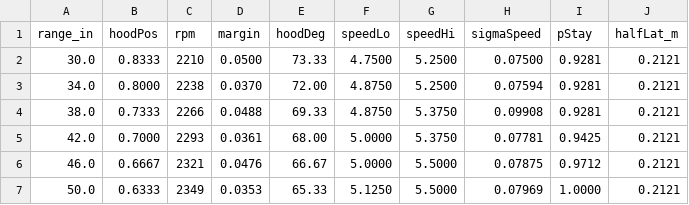
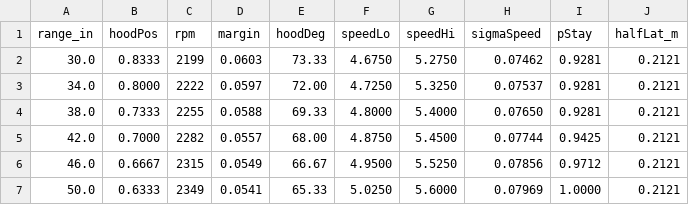
Before and after one commit to Shashanksaraswat123939/biobuzz-sim, a CSV file: java/teamcode/assets/shottable.csv, drawn as a sheet; only a part is shown; the diff covers the shown part only.

Commit message:
The range lead is zero, the aim filter follows the chassis, and the band is measured
RANGE LEAD, re-swept now that it only touches the wheel target: 0 s lands 91%
with the wheel 2 rpm off at release; 0.15 s 86%, 0.30 s 87%, 0.55 s 86%. Two
5202s on this wheel slew 1100 rpm/s against a target moving 140 rpm/s at
0.5 m/s -- there is nothing to anticipate. Set to zero; the code stays for a
heavier wheel.

THE AIM FILTER LAGGED THE TURN. The one-pole filter on the turret command is
for localizer noise, and a chassis turning at w drags the required bearing at
exactly -w, which is not noise. With the gate now reading the true pointing
error, 66 deg/s of spin was refused 80% of the time for "turret 2 deg off" --
the filter's own lag. The IMU's yaw rate is fed through the accumulator first
and the filter keeps only the part it is for. Spinning at 66 deg/s: 94% in,
nothing wild.

THE BAND IS MEASURED. tools/bandcheck.ts (new) scales the world's wheel
against the brain's from -10% to +10% and lands 4 balls a step: the pocket
accepts -6..+5% of exit speed at 40 in, -6..+5% at 55, -5..+5% at 70. The
solver said +-3.4%. Half of that gap was resolution -- speedBand searched in
0.125 m/s steps, +-2.3% at 5.4 m/s, coarser than the band it resolved; it is
0.025 now and the geometric aperture alone solves +-4.6% at 56 in. The rest is
the lips: a ball that grazes one is deflected inward, not out, so the aperture
takes a measured clearance, hive.lipClearanceFrac = 0.5, which solves +-5.6 /
+-5.1 / +-4.4 -- inside the measurement at every range and under-claiming at
70 in. apercheck's worst centre-crossing offset went 6.4 -> 2.7 cm.

Also: tools/zonerun.ts (new) patrols the shooting sector at a held speed with
the latch on and the real rocker, which is the "shoot every time while moving"
question asked the way a driver asks it. Stationary at 38 in it puts 11 of 11
in at 1.38 balls a second.

```diff
--- a/java/teamcode/assets/shottable.csv
+++ b/java/teamcode/assets/shottable.csv
@@ -1,7 +1,7 @@
 range_in,hoodPos,rpm,margin,hoodDeg,speedLo,speedHi,sigmaSpeed,pStay,halfLat_m
-30.0,0.8333,2210,0.0500,73.33,4.7500,5.2500,0.07500,0.9281,0.2121
-34.0,0.8000,2238,0.0370,72.00,4.8750,5.2500,0.07594,0.9281,0.2121
-38.0,0.7333,2266,0.0488,69.33,4.8750,5.3750,0.09908,0.9281,0.2121
-42.0,0.7000,2293,0.0361,68.00,5.0000,5.3750,0.07781,0.9425,0.2121
-46.0,0.6667,2321,0.0476,66.67,5.0000,5.5000,0.07875,0.9712,0.2121
-50.0,0.6333,2349,0.0353,65.33,5.1250,5.5000,0.07969,1.0000,0.2121
+30.0,0.8333,2199,0.0603,73.33,4.6750,5.2750,0.07462,0.9281,0.2121
+34.0,0.8000,2222,0.0597,72.00,4.7250,5.3250,0.07537,0.9281,0.2121
+38.0,0.7333,2255,0.0588,69.33,4.8000,5.4000,0.07650,0.9281,0.2121
+42.0,0.7000,2282,0.0557,68.00,4.8750,5.4500,0.07744,0.9425,0.2121
+46.0,0.6667,2315,0.0549,66.67,4.9500,5.5250,0.07856,0.9712,0.2121
+50.0,0.6333,2349,0.0541,65.33,5.0250,5.6000,0.07969,1.0000,0.2121
```
Also changed, not shown: 136 edited cells elsewhere in this file, 14 other files.
